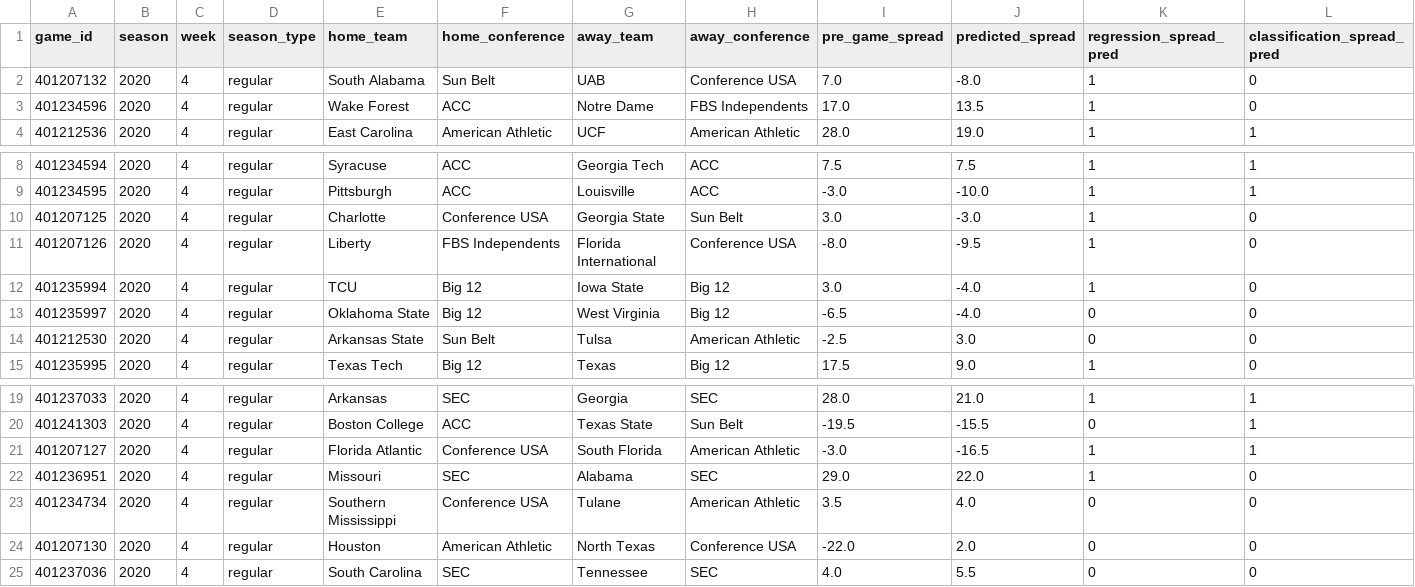
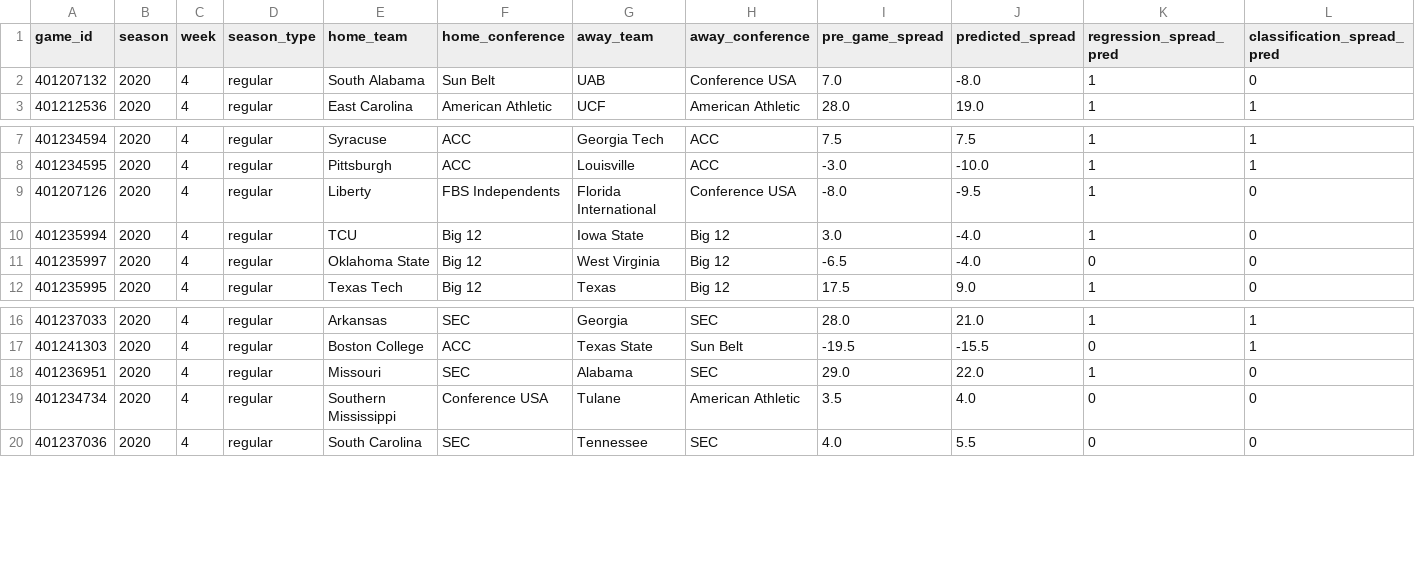
Before and after one commit to gardnmi/zillion_picks, a CSV file: zillion_picks/picks/free/2020_04.csv, drawn as a sheet; only a part is shown, gaps mark what is left out; rows hold the shown columns only; the diff names each change by its address in the sheet, - before the commit and + after, or states it on an @@ line.

Commit message:
updated picks

```diff
--- a/zillion_picks/picks/free/2020_04.csv
+++ b/zillion_picks/picks/free/2020_04.csv
-row 3: 401234596 | 2020 | 4 | regular | Wake Forest | ACC | Notre Dame | FBS Independents | 17.0 | 13.5 | 1 | 0
-row 10: 401207125 | 2020 | 4 | regular | Charlotte | Conference USA | Georgia State | Sun Belt | 3.0 | -3.0 | 1 | 0
-row 14: 401212530 | 2020 | 4 | regular | Arkansas State | Sun Belt | Tulsa | American Athletic | -2.5 | 3.0 | 0 | 0
-row 21: 401207127 | 2020 | 4 | regular | Florida Atlantic | Conference USA | South Florida | American Athletic | -3.0 | -16.5 | 1 | 1
-row 24: 401207130 | 2020 | 4 | regular | Houston | American Athletic | North Texas | Conference USA | -22.0 | 2.0 | 0 | 0
```
